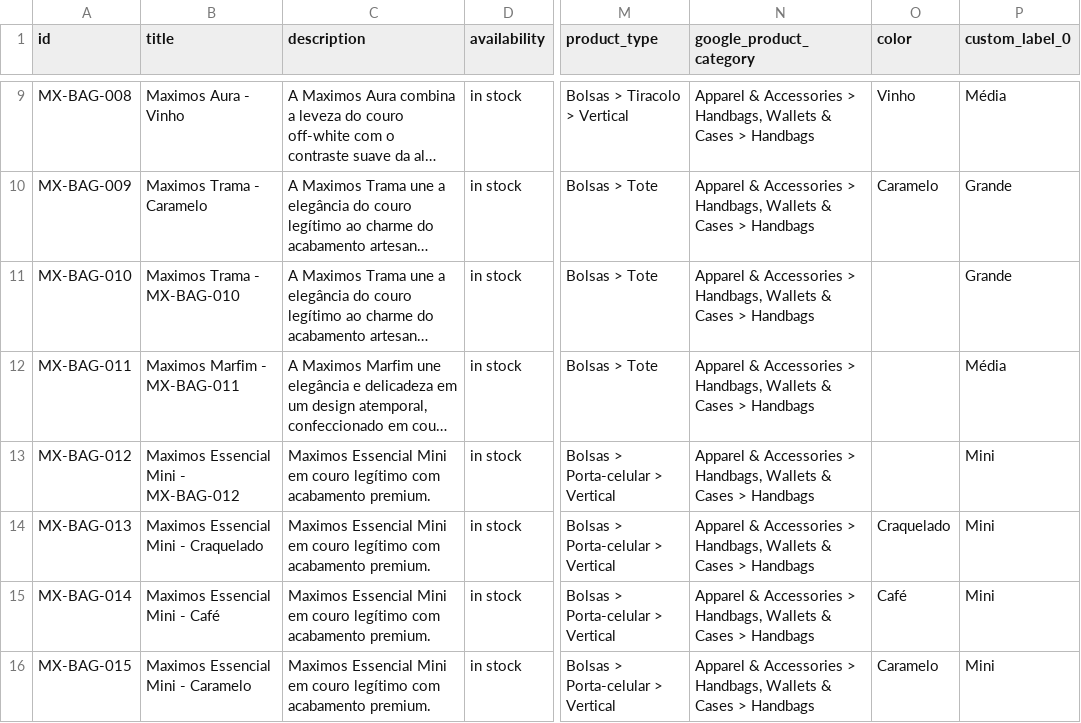
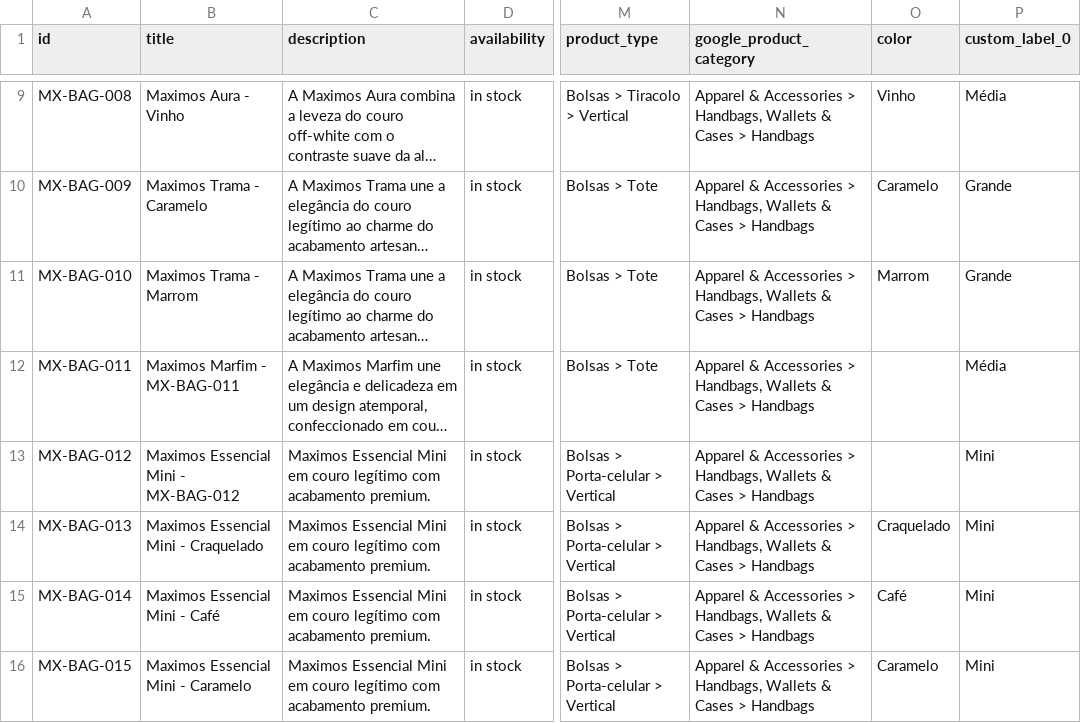
Before and after one commit to jrhenriquerf/maximos-signature, a CSV file: data/meta-commerce.csv, drawn as a sheet; only a part is shown, gaps mark what is left out; long unchanged cells end in …; the diff names each change by its address in the sheet, - before the commit and + after, or states it on an @@ line.

Commit message:
catalog: atualiza Maximos Trama

```diff
--- a/data/meta-commerce.csv
+++ b/data/meta-commerce.csv
-B11 (title): Maximos Trama - MX-BAG-010
+B11 (title): Maximos Trama - Marrom
-O11 (color): (empty)
+O11 (color): Marrom
```
Also changed, not shown: 1 other file.
